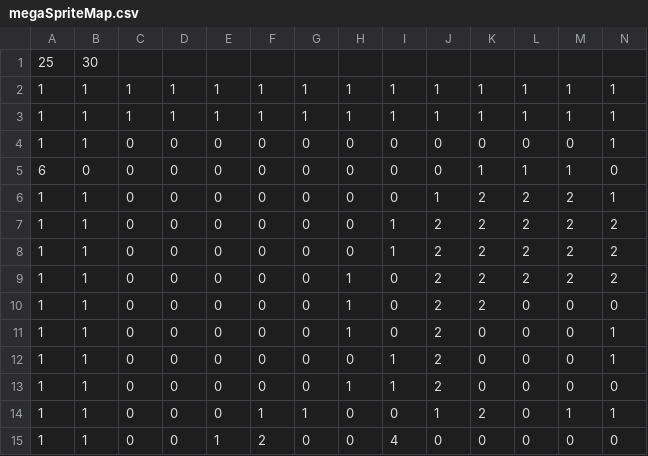
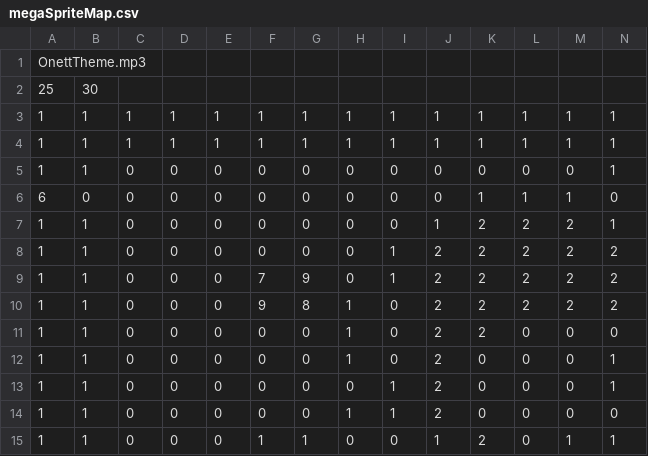
Before and after one commit to stawil15/text-my-topping, a CSV file: TextMyTopping/data/level/megaSpriteMap.csv, drawn as a sheet; only a part is shown; the shorter side is filled out with more unchanged rows; addresses are those after the commit; rows hold the shown columns only; the diff names each change by its address in the sheet, - before the commit and + after, or states it on an @@ line.

Commit message:
Global Boolean Variables With Boolean Dialogs that can branch based on a global variable. ValueSet dialogs can set global variables between dialogs. Doors can now be based on a global variable, effectively locking an area until a condition has been met. Music is now based on map, and music fades out between levels when the music changes. Added a cabin area in the megaSpriteMap.

```diff
--- a/TextMyTopping/data/level/megaSpriteMap.csv
+++ b/TextMyTopping/data/level/megaSpriteMap.csv
+row 1: OnettTheme.mp3
-F9: 0
+F9: 7
-G9: 0
+G9: 9
-F10: 0
+F10: 9
-G10: 0
+G10: 8
```
Also changed, not shown: TextMyTopping/data/level/DialogredSpriteMap.csv, TextMyTopping/data/level/redSpriteMap.csv, 38 other files.
